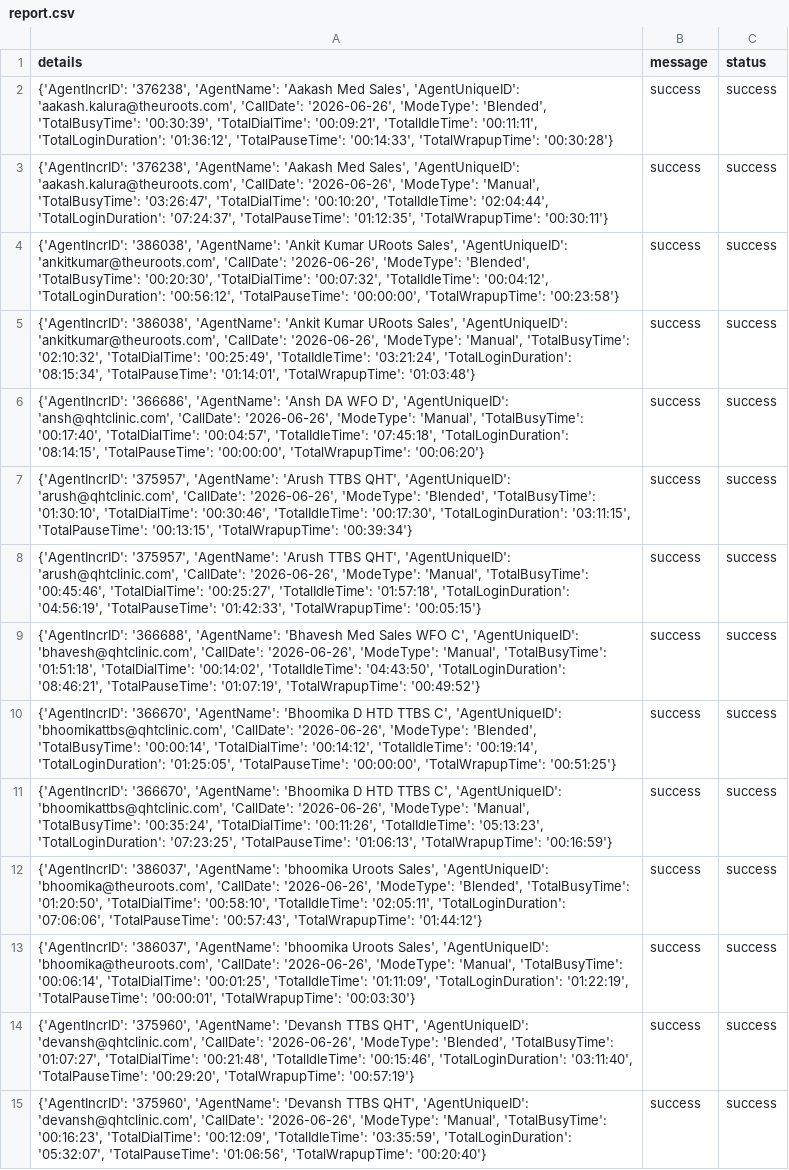
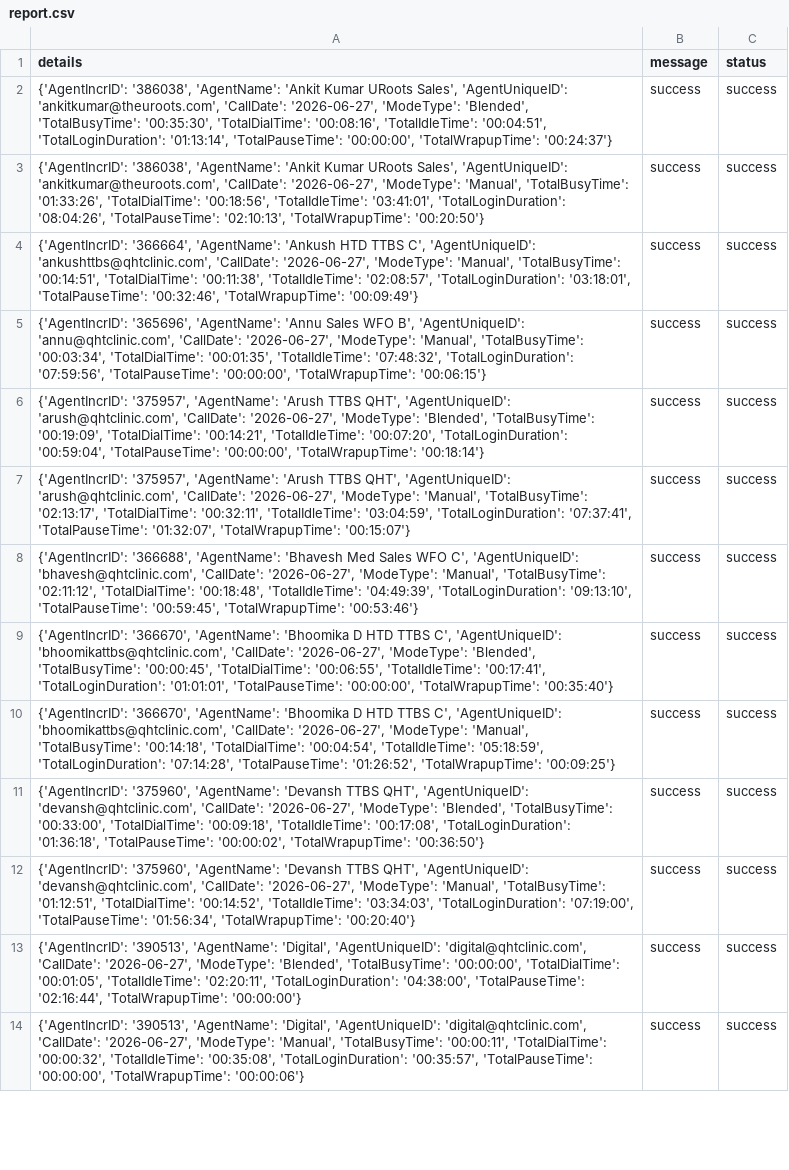
Before and after one commit to John-Cena-DEV/ozonetel_agents, a CSV file: report.csv, drawn as a sheet; only a part is shown; removed rows and columns are numbered as before the commit, all else as after; the diff covers the shown part only; the diff names each change by its address in the sheet, - before the commit and + after, or states it on an @@ line.

```diff
--- a/report.csv
+++ b/report.csv
-A2 (details): {'AgentIncrID': '376238', 'AgentName': 'Aakash Med Sales', 'AgentUniqueID': 'aakash.kalura@theuroots.com', 'CallDate': '2026-06-26', 'ModeType': 'Blended', 'TotalBusyTime': '00:30:39', 'TotalDialTime': '00:09:21', 'TotalIdleTime': '00:11:11', 'TotalLoginDuration': '01:36:12', 'TotalPauseTime': '00:14:33', 'TotalWrapupTime': '00:30:28'}
+A2 (details): {'AgentIncrID': '386038', 'AgentName': 'Ankit Kumar URoots Sales', 'AgentUniqueID': 'ankitkumar@theuroots.com', 'CallDate': '2026-06-27', 'ModeType': 'Blended', 'TotalBusyTime': '00:35:30', 'TotalDialTime': '00:08:16', 'TotalIdleTime': '00:04:51', 'TotalLoginDuration': '01:13:14', 'TotalPauseTime': '00:00:00', 'TotalWrapupTime': '00:24:37'}
-row 3: {'AgentIncrID': '376238', 'AgentName': 'Aakash Med Sales', 'AgentUniqueID': 'aakash.kalura@theuroots.com', 'CallDate': '2026-06-26', 'ModeType': 'Manual', 'TotalBusyTime': '03:26:47', 'TotalDialTime': '00:10:20', 'TotalIdleTime': '02:04:44', 'TotalLoginDuration': '07:24:37', 'TotalPauseTime': '01:12:35', 'TotalWrapupTime': '00:30:11'} | success | success
-A3 (details): …'ankitkumar@theuroots.com', 'CallDate': '2026-06-26', 'ModeType': 'Blended', 'TotalBusyTime': '00:20:30', 'TotalDialTime': '00:07:32', 'TotalIdleTime': '00:04:12', 'TotalLoginDuration': '00:56:12', 'TotalPauseTime': '00:00:00', 'TotalWrapupTime': '00:23:58'}
+A3 (details): …'ankitkumar@theuroots.com', 'CallDate': '2026-06-27', 'ModeType': 'Manual', 'TotalBusyTime': '01:33:26', 'TotalDialTime': '00:18:56', 'TotalIdleTime': '03:41:01', 'TotalLoginDuration': '08:04:26', 'TotalPauseTime': '02:10:13', 'TotalWrapupTime': '00:20:50'}
-A4 (details): {'AgentIncrID': '386038', 'AgentName': 'Ankit Kumar URoots Sales', 'AgentUniqueID': 'ankitkumar@theuroots.com', 'CallDate': '2026-06-26', 'ModeType': 'Manual', 'TotalBusyTime': '02:10:32', 'TotalDialTime': '00:25:49', 'TotalIdleTime': '03:21:24', 'TotalLoginDuration': '08:15:34', 'TotalPauseTime': '01:14:01', 'TotalWrapupTime': '01:03:48'}
+A4 (details): {'AgentIncrID': '366664', 'AgentName': 'Ankush HTD TTBS C', 'AgentUniqueID': 'ankushttbs@qhtclinic.com', 'CallDate': '2026-06-27', 'ModeType': 'Manual', 'TotalBusyTime': '00:14:51', 'TotalDialTime': '00:11:38', 'TotalIdleTime': '02:08:57', 'TotalLoginDuration': '03:18:01', 'TotalPauseTime': '00:32:46', 'TotalWrapupTime': '00:09:49'}
-A5 (details): {'AgentIncrID': '366686', 'AgentName': 'Ansh DA WFO D', 'AgentUniqueID': 'ansh@qhtclinic.com', 'CallDate': '2026-06-26', 'ModeType': 'Manual', 'TotalBusyTime': '00:17:40', 'TotalDialTime': '00:04:57', 'TotalIdleTime': '07:45:18', 'TotalLoginDuration': '08:14:15', 'TotalPauseTime': '00:00:00', 'TotalWrapupTime': '00:06:20'}
+A5 (details): {'AgentIncrID': '365696', 'AgentName': 'Annu Sales WFO B', 'AgentUniqueID': 'annu@qhtclinic.com', 'CallDate': '2026-06-27', 'ModeType': 'Manual', 'TotalBusyTime': '00:03:34', 'TotalDialTime': '00:01:35', 'TotalIdleTime': '07:48:32', 'TotalLoginDuration': '07:59:56', 'TotalPauseTime': '00:00:00', 'TotalWrapupTime': '00:06:15'}
-A6 (details): …'arush@qhtclinic.com', 'CallDate': '2026-06-26', 'ModeType': 'Blended', 'TotalBusyTime': '01:30:10', 'TotalDialTime': '00:30:46', 'TotalIdleTime': '00:17:30', 'TotalLoginDuration': '03:11:15', 'TotalPauseTime': '00:13:15', 'TotalWrapupTime': '00:39:34'}
+A6 (details): …'arush@qhtclinic.com', 'CallDate': '2026-06-27', 'ModeType': 'Blended', 'TotalBusyTime': '00:19:09', 'TotalDialTime': '00:14:21', 'TotalIdleTime': '00:07:20', 'TotalLoginDuration': '00:59:04', 'TotalPauseTime': '00:00:00', 'TotalWrapupTime': '00:18:14'}
-A7 (details): …'arush@qhtclinic.com', 'CallDate': '2026-06-26', 'ModeType': 'Manual', 'TotalBusyTime': '00:45:46', 'TotalDialTime': '00:25:27', 'TotalIdleTime': '01:57:18', 'TotalLoginDuration': '04:56:19', 'TotalPauseTime': '01:42:33', 'TotalWrapupTime': '00:05:15'}
+A7 (details): …'arush@qhtclinic.com', 'CallDate': '2026-06-27', 'ModeType': 'Manual', 'TotalBusyTime': '02:13:17', 'TotalDialTime': '00:32:11', 'TotalIdleTime': '03:04:59', 'TotalLoginDuration': '07:37:41', 'TotalPauseTime': '01:32:07', 'TotalWrapupTime': '00:15:07'}
-A8 (details): …'bhavesh@qhtclinic.com', 'CallDate': '2026-06-26', 'ModeType': 'Manual', 'TotalBusyTime': '01:51:18', 'TotalDialTime': '00:14:02', 'TotalIdleTime': '04:43:50', 'TotalLoginDuration': '08:46:21', 'TotalPauseTime': '01:07:19', 'TotalWrapupTime': '00:49:52'}
+A8 (details): …'bhavesh@qhtclinic.com', 'CallDate': '2026-06-27', 'ModeType': 'Manual', 'TotalBusyTime': '02:11:12', 'TotalDialTime': '00:18:48', 'TotalIdleTime': '04:49:39', 'TotalLoginDuration': '09:13:10', 'TotalPauseTime': '00:59:45', 'TotalWrapupTime': '00:53:46'}
-A9 (details): …'bhoomikattbs@qhtclinic.com', 'CallDate': '2026-06-26', 'ModeType': 'Blended', 'TotalBusyTime': '00:00:14', 'TotalDialTime': '00:14:12', 'TotalIdleTime': '00:19:14', 'TotalLoginDuration': '01:25:05', 'TotalPauseTime': '00:00:00', 'TotalWrapupTime': '00:51:25'}
+A9 (details): …'bhoomikattbs@qhtclinic.com', 'CallDate': '2026-06-27', 'ModeType': 'Blended', 'TotalBusyTime': '00:00:45', 'TotalDialTime': '00:06:55', 'TotalIdleTime': '00:17:41', 'TotalLoginDuration': '01:01:01', 'TotalPauseTime': '00:00:00', 'TotalWrapupTime': '00:35:40'}
-A10 (details): …'bhoomikattbs@qhtclinic.com', 'CallDate': '2026-06-26', 'ModeType': 'Manual', 'TotalBusyTime': '00:35:24', 'TotalDialTime': '00:11:26', 'TotalIdleTime': '05:13:23', 'TotalLoginDuration': '07:23:25', 'TotalPauseTime': '01:06:13', 'TotalWrapupTime': '00:16:59'}
+A10 (details): …'bhoomikattbs@qhtclinic.com', 'CallDate': '2026-06-27', 'ModeType': 'Manual', 'TotalBusyTime': '00:14:18', 'TotalDialTime': '00:04:54', 'TotalIdleTime': '05:18:59', 'TotalLoginDuration': '07:14:28', 'TotalPauseTime': '01:26:52', 'TotalWrapupTime': '00:09:25'}
-A11 (details): {'AgentIncrID': '386037', 'AgentName': 'bhoomika Uroots Sales', 'AgentUniqueID': 'bhoomika@theuroots.com', 'CallDate': '2026-06-26', 'ModeType': 'Blended', 'TotalBusyTime': '01:20:50', 'TotalDialTime': '00:58:10', 'TotalIdleTime': '02:05:11', 'TotalLoginDuration': '07:06:06', 'TotalPauseTime': '00:57:43', 'TotalWrapupTime': '01:44:12'}
+A11 (details): {'AgentIncrID': '375960', 'AgentName': 'Devansh TTBS QHT', 'AgentUniqueID': 'devansh@qhtclinic.com', 'CallDate': '2026-06-27', 'ModeType': 'Blended', 'TotalBusyTime': '00:33:00', 'TotalDialTime': '00:09:18', 'TotalIdleTime': '00:17:08', 'TotalLoginDuration': '01:36:18', 'TotalPauseTime': '00:00:02', 'TotalWrapupTime': '00:36:50'}
-A12 (details): {'AgentIncrID': '386037', 'AgentName': 'bhoomika Uroots Sales', 'AgentUniqueID': 'bhoomika@theuroots.com', 'CallDate': '2026-06-26', 'ModeType': 'Manual', 'TotalBusyTime': '00:06:14', 'TotalDialTime': '00:01:25', 'TotalIdleTime': '01:11:09', 'TotalLoginDuration': '01:22:19', 'TotalPauseTime': '00:00:01', 'TotalWrapupTime': '00:03:30'}
+A12 (details): {'AgentIncrID': '375960', 'AgentName': 'Devansh TTBS QHT', 'AgentUniqueID': 'devansh@qhtclinic.com', 'CallDate': '2026-06-27', 'ModeType': 'Manual', 'TotalBusyTime': '01:12:51', 'TotalDialTime': '00:14:52', 'TotalIdleTime': '03:34:03', 'TotalLoginDuration': '07:19:00', 'TotalPauseTime': '01:56:34', 'TotalWrapupTime': '00:20:40'}
-A13 (details): {'AgentIncrID': '375960', 'AgentName': 'Devansh TTBS QHT', 'AgentUniqueID': 'devansh@qhtclinic.com', 'CallDate': '2026-06-26', 'ModeType': 'Blended', 'TotalBusyTime': '01:07:27', 'TotalDialTime': '00:21:48', 'TotalIdleTime': '00:15:46', 'TotalLoginDuration': '03:11:40', 'TotalPauseTime': '00:29:20', 'TotalWrapupTime': '00:57:19'}
+A13 (details): {'AgentIncrID': '390513', 'AgentName': 'Digital', 'AgentUniqueID': 'digital@qhtclinic.com', 'CallDate': '2026-06-27', 'ModeType': 'Blended', 'TotalBusyTime': '00:00:00', 'TotalDialTime': '00:01:05', 'TotalIdleTime': '02:20:11', 'TotalLoginDuration': '04:38:00', 'TotalPauseTime': '02:16:44', 'TotalWrapupTime': '00:00:00'}
-A14 (details): {'AgentIncrID': '375960', 'AgentName': 'Devansh TTBS QHT', 'AgentUniqueID': 'devansh@qhtclinic.com', 'CallDate': '2026-06-26', 'ModeType': 'Manual', 'TotalBusyTime': '00:16:23', 'TotalDialTime': '00:12:09', 'TotalIdleTime': '03:35:59', 'TotalLoginDuration': '05:32:07', 'TotalPauseTime': '01:06:56', 'TotalWrapupTime': '00:20:40'}
+A14 (details): {'AgentIncrID': '390513', 'AgentName': 'Digital', 'AgentUniqueID': 'digital@qhtclinic.com', 'CallDate': '2026-06-27', 'ModeType': 'Manual', 'TotalBusyTime': '00:00:11', 'TotalDialTime': '00:00:32', 'TotalIdleTime': '00:35:08', 'TotalLoginDuration': '00:35:57', 'TotalPauseTime': '00:00:00', 'TotalWrapupTime': '00:00:06'}
```
Also changed, not shown: 4 removed rows and 26 edited cells elsewhere in this file.
